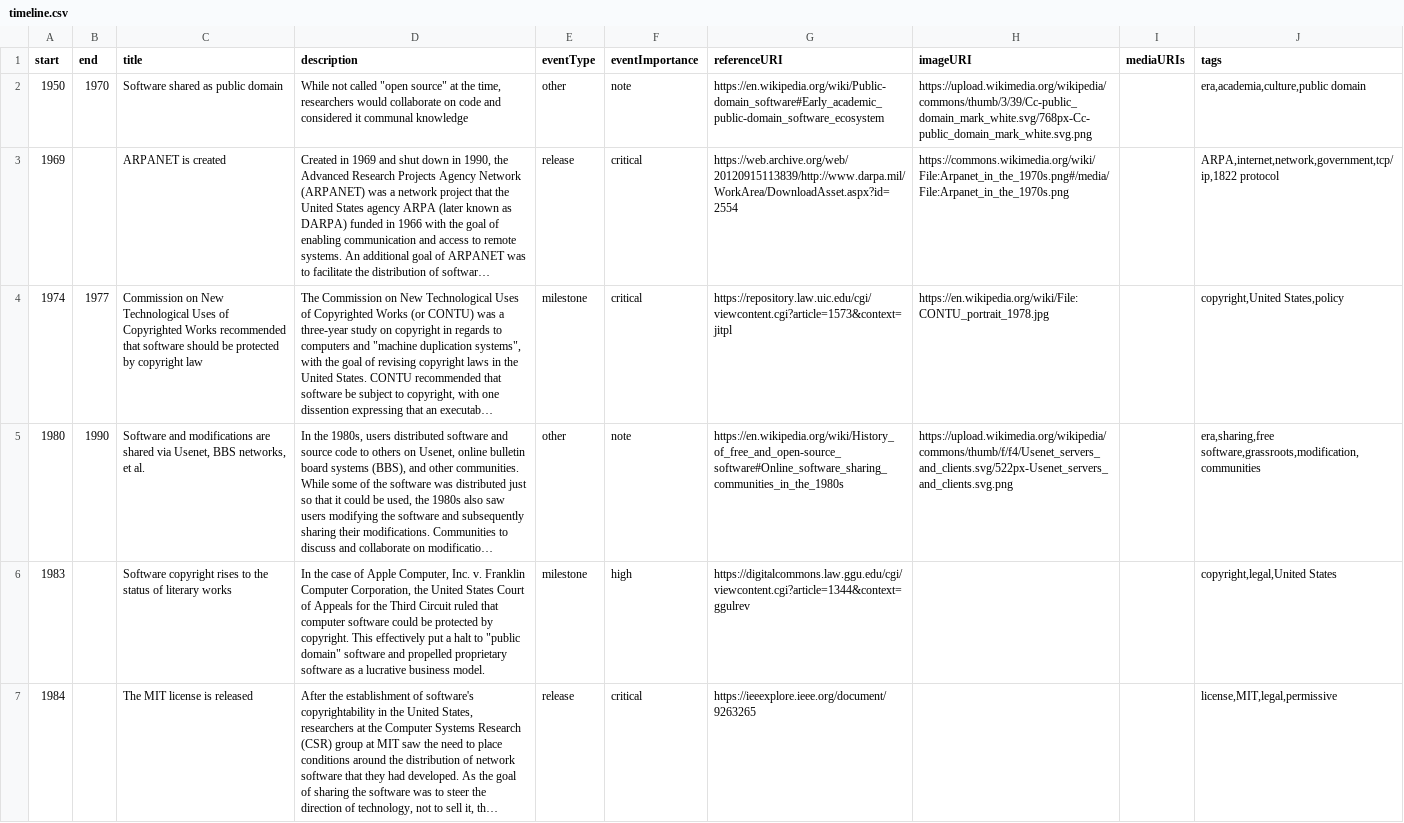
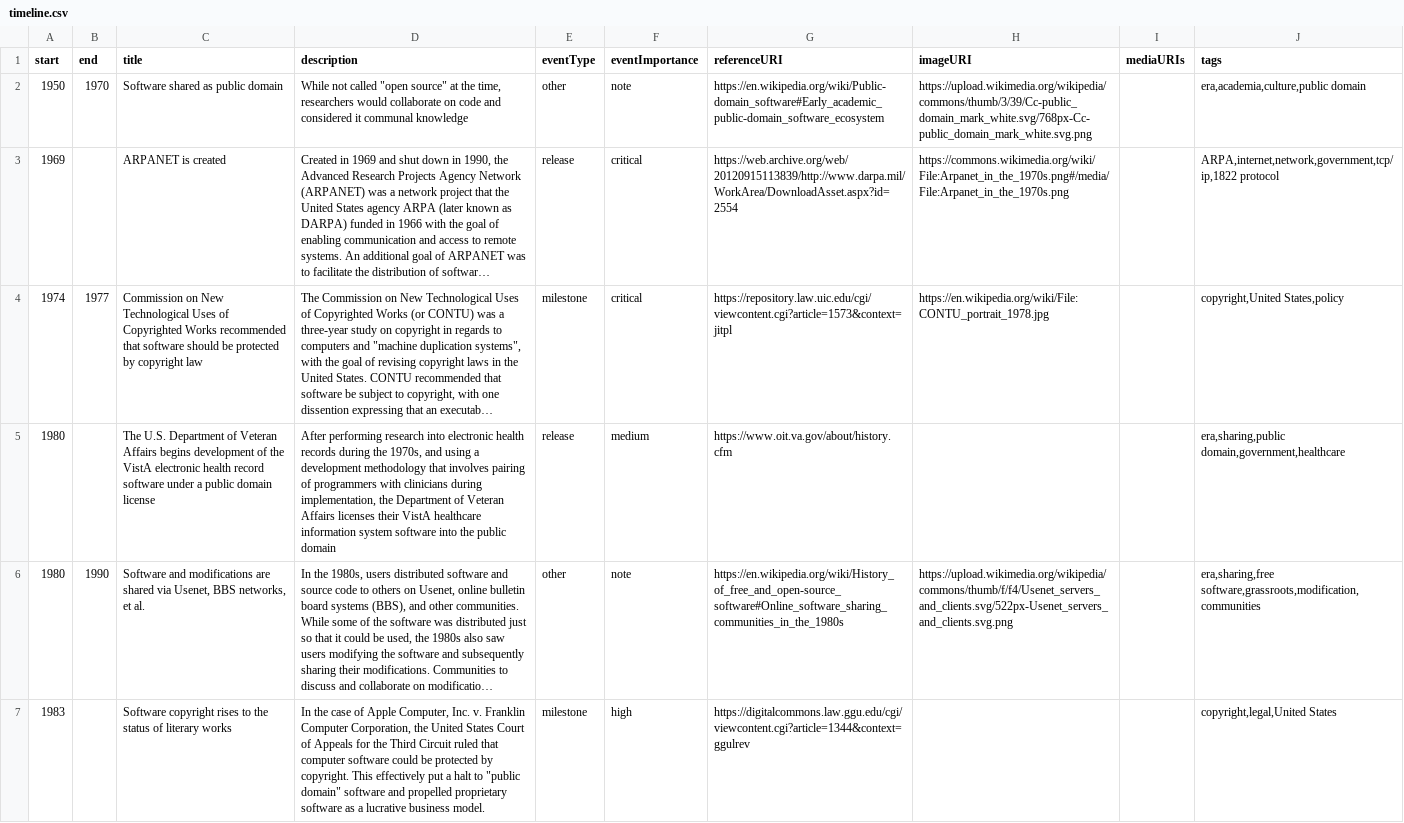
Before and after one commit to juliaferraioli/opensource-timeline, a CSV file: timeline.csv, drawn as a sheet; only a part is shown; the shorter side is filled out with more unchanged rows; long unchanged cells end in …; the diff names each change by its address in the sheet, - before the commit and + after, or states it on an @@ line.

Commit message:
Add milestone entry for VistA, public domain healthcare software developed by the U.S. Department of Veteran Affairs

```diff
--- a/timeline.csv
+++ b/timeline.csv
+row 5: 1980 |  | The U.S. Department of Veteran Affairs begins development of the VistA electronic health record software under a public domain license | After performing research into electronic health records during the 1970s, and using a development methodology that involves pairing of programmers with clinicians during implementation, the Department of Veteran Affairs licenses their VistA healthcare information system software into the public domain | release | medium | https://www.oit.va.gov/about/history.cfm |  |  | era,sharing,public domain,government,healthcare
```
